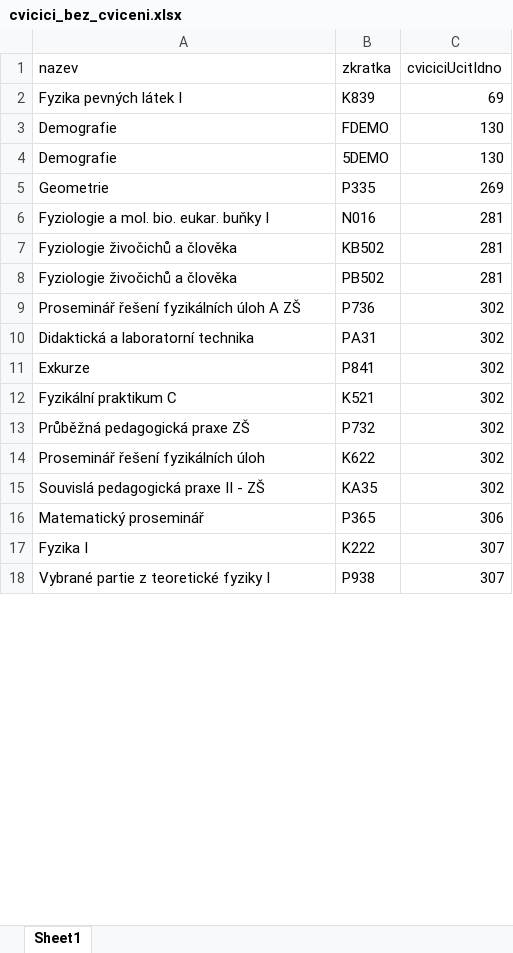
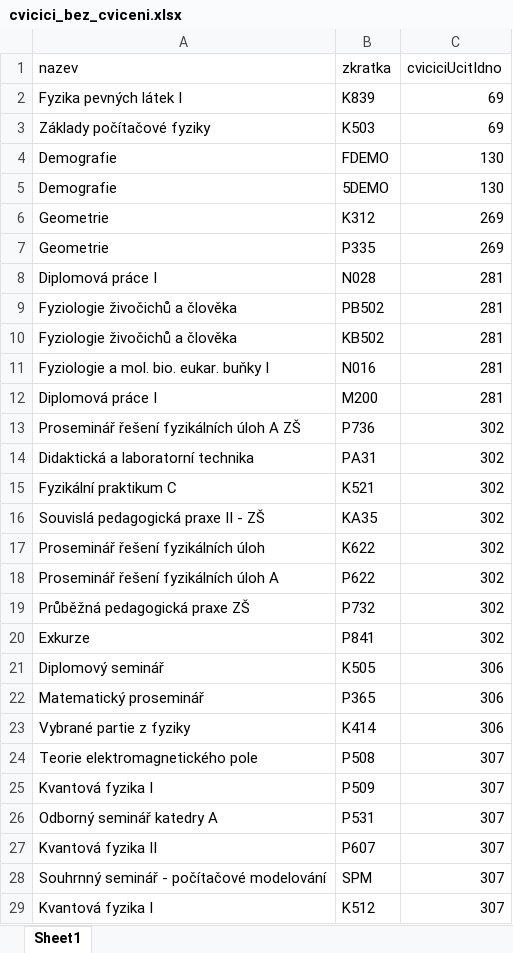
Before and after one commit to MFVS/kontrola-rozvrhu-extended, an Excel workbook: results/cvicici_bez_cviceni.xlsx, sheet Sheet1, drawn as a sheet; only a part is shown; the shorter side is filled out with more unchanged rows; values as stored, in another font and other column widths than the file's, no borders; table styles not drawn; the diff covers the shown part only; the diff names each change by its address in the sheet, - before the commit and + after, or states it on an @@ line.

```diff
--- a/results/cvicici_bez_cviceni.xlsx (sheet Sheet1)
+++ b/results/cvicici_bez_cviceni.xlsx (sheet Sheet1)
+row 3: Základy počítačové fyziky | K503 | 69
+row 6: Geometrie | K312 | 269
+row 8: Diplomová práce I | N028 | 281
@@ row 8 moved to row 9: Fyziologie živočichů a člověka @@
@@ row 7 moved to row 10: Fyziologie živočichů a člověka @@
+row 12: Diplomová práce I | M200 | 281
@@ row 12 moved to row 15: Fyzikální praktikum C @@
@@ row 15 moved to row 16: Souvislá pedagogická praxe II - ZŠ @@
@@ row 14 moved to row 17: Proseminář řešení fyzikálních úloh @@
+row 18: Proseminář řešení fyzikálních úloh A | P622 | 302
@@ row 13 moved to row 19: Průběžná pedagogická praxe ZŠ @@
+row 21: Diplomový seminář | K505 | 306
+row 23: Vybrané partie z fyziky | K414 | 306
+row 24: Teorie elektromagnetického pole | P508 | 307
+row 25: Kvantová fyzika I | P509 | 307
+row 26: Odborný seminář katedry A | P531 | 307
@@ row 29 moved to row 27: Kvantová fyzika II @@
@@ row 24 moved to row 28: Souhrnný seminář - počítačové modelování @@
+row 29: Kvantová fyzika I | K512 | 307
```
Also changed, not shown: 77 added rows, 22 moved rows and 6 edited cells elsewhere in this sheet, results/cviceni_bez_cvicich.xlsx, results/prednasejici_bez_prednasek.xlsx, 18 other files.
